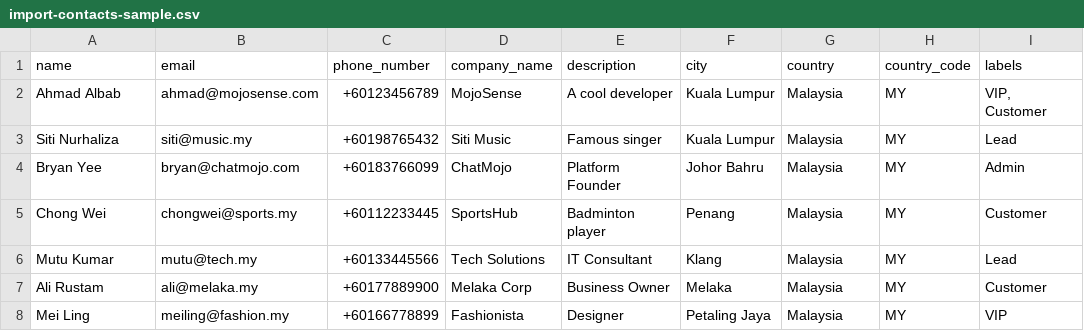
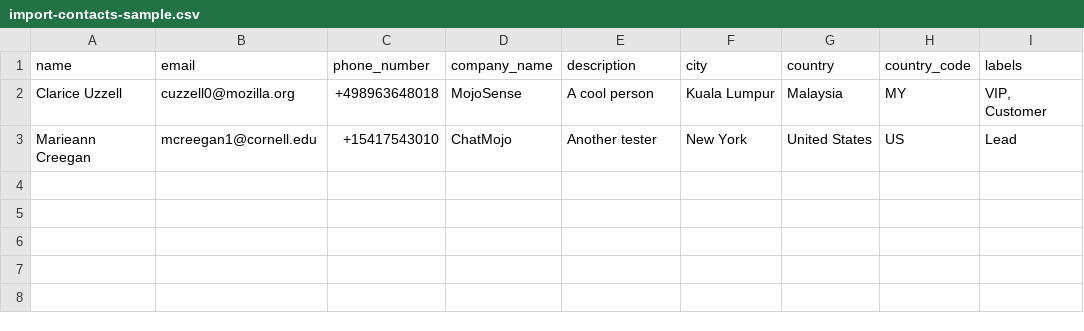
Before and after one commit to bryteh/chatmojo, a CSV file: public/downloads/import-contacts-sample.csv, drawn as a sheet.

Commit message:
feat(contacts): dynamic country code ISO resolver using JS extraction & stripped sample CSV

```diff
--- a/public/downloads/import-contacts-sample.csv
+++ b/public/downloads/import-contacts-sample.csv
@@ -1,8 +1,3 @@
 name,email,phone_number,company_name,description,city,country,country_code,labels
-Ahmad Albab,ahmad@mojosense.com,+60123456789,MojoSense,"A cool developer",Kuala Lumpur,Malaysia,MY,"VIP, Customer"
-Siti Nurhaliza,siti@music.my,+60198765432,Siti Music,"Famous singer",Kuala Lumpur,Malaysia,MY,"Lead"
-Bryan Yee,bryan@chatmojo.com,+60183766099,ChatMojo,"Platform Founder",Johor Bahru,Malaysia,MY,"Admin"
-Chong Wei,chongwei@sports.my,+60112233445,SportsHub,"Badminton player",Penang,Malaysia,MY,"Customer"
-Mutu Kumar,mutu@tech.my,+60133445566,Tech Solutions,"IT Consultant",Klang,Malaysia,MY,"Lead"
-Ali Rustam,ali@melaka.my,+60177889900,Melaka Corp,"Business Owner",Melaka,Malaysia,MY,"Customer"
-Mei Ling,meiling@fashion.my,+60166778899,Fashionista,"Designer",Petaling Jaya,Malaysia,MY,"VIP"
+Clarice Uzzell,cuzzell0@mozilla.org,+498963648018,MojoSense,"A cool person",Kuala Lumpur,Malaysia,MY,"VIP, Customer"
+Marieann Creegan,mcreegan1@cornell.edu,+15417543010,ChatMojo,"Another tester",New York,United States,US,"Lead"
```
Also changed, not shown: 1 other file.
